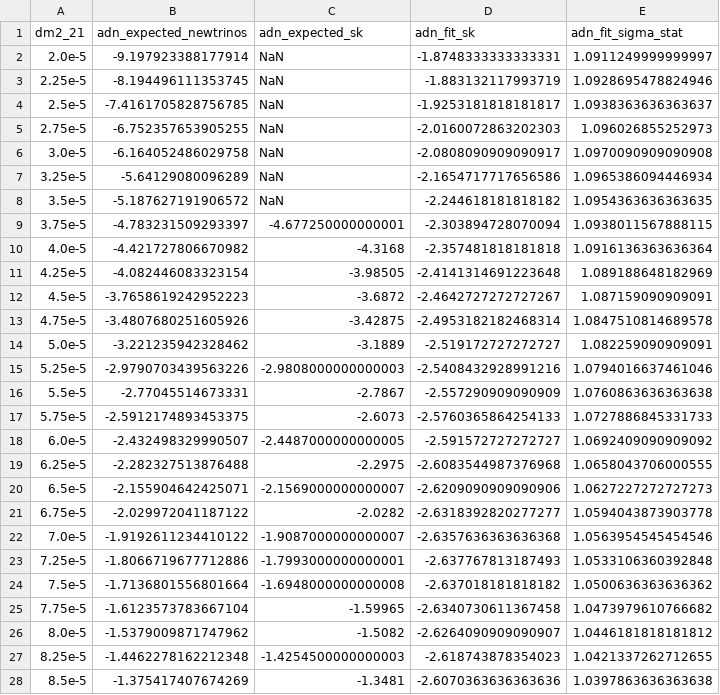
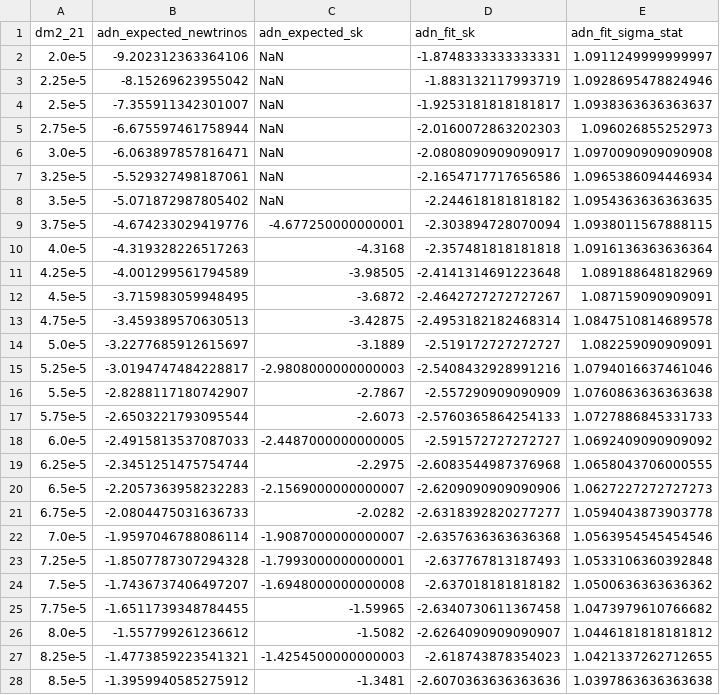
Before and after one commit to Newtrinos-org/newtrinos-verifications, a CSV file: entries/10.1103_PhysRevD.109.092001/results/SK_IV_day_night_amplitude_fit.csv, drawn as a sheet; only a part is shown; the diff covers the shown part only.

```diff
--- a/entries/10.1103_PhysRevD.109.092001/results/SK_IV_day_night_amplitude_fit.csv
+++ b/entries/10.1103_PhysRevD.109.092001/results/SK_IV_day_night_amplitude_fit.csv
@@ -1,28 +1,28 @@
 dm2_21,adn_expected_newtrinos,adn_expected_sk,adn_fit_sk,adn_fit_sigma_stat
-2.0e-5,-9.197923388177914,NaN,-1.8748333333333331,1.0911249999999997
-2.25e-5,-8.194496111353745,NaN,-1.883132117993719,1.0928695478824946
-2.5e-5,-7.4161705828756785,NaN,-1.9253181818181817,1.0938363636363637
-2.75e-5,-6.752357653905255,NaN,-2.0160072863202303,1.096026855252973
-3.0e-5,-6.164052486029758,NaN,-2.0808090909090917,1.0970090909090908
-3.25e-5,-5.64129080096289,NaN,-2.1654717717656586,1.0965386094446934
-3.5e-5,-5.187627191906572,NaN,-2.244618181818182,1.0954363636363635
-3.75e-5,-4.783231509293397,-4.677250000000001,-2.303894728070094,1.0938011567888115
-4.0e-5,-4.421727806670982,-4.3168,-2.357481818181818,1.0916136363636364
-4.25e-5,-4.082446083323154,-3.98505,-2.4141314691223648,1.089188648182969
-4.5e-5,-3.7658619242952223,-3.6872,-2.4642727272727267,1.087159090909091
-4.75e-5,-3.4807680251605926,-3.42875,-2.4953182182468314,1.0847510814689578
-5.0e-5,-3.221235942328462,-3.1889,-2.519172727272727,1.082259090909091
-5.25e-5,-2.9790703439563226,-2.9808000000000003,-2.5408432928991216,1.0794016637461046
-5.5e-5,-2.77045514673331,-2.7867,-2.557290909090909,1.0760863636363638
-5.75e-5,-2.5912174893453375,-2.6073,-2.5760365864254133,1.0727886845331733
-6.0e-5,-2.432498329990507,-2.4487000000000005,-2.591572727272727,1.0692409090909092
-6.25e-5,-2.282327513876488,-2.2975,-2.6083544987376968,1.0658043706000555
-6.5e-5,-2.155904642425071,-2.1569000000000007,-2.6209090909090906,1.0627227272727273
-6.75e-5,-2.029972041187122,-2.0282,-2.6318392820277277,1.0594043873903778
-7.0e-5,-1.9192611234410122,-1.9087000000000007,-2.6357636363636368,1.0563954545454546
-7.25e-5,-1.8066719677712886,-1.7993000000000001,-2.637767813187493,1.0533106360392848
-7.5e-5,-1.7136801556801664,-1.6948000000000008,-2.637018181818182,1.0500636363636362
-7.75e-5,-1.6123573783667104,-1.59965,-2.6340730611367458,1.0473979610766682
-8.0e-5,-1.5379009871747962,-1.5082,-2.6264090909090907,1.0446181818181812
-8.25e-5,-1.4462278162212348,-1.4254500000000003,-2.618743878354023,1.0421337262712655
-8.5e-5,-1.375417407674269,-1.3481,-2.6070363636363636,1.0397863636363638
+2.0e-5,-9.202312363364106,NaN,-1.8748333333333331,1.0911249999999997
+2.25e-5,-8.15269623955042,NaN,-1.883132117993719,1.0928695478824946
+2.5e-5,-7.355911342301007,NaN,-1.9253181818181817,1.0938363636363637
+2.75e-5,-6.675597461758944,NaN,-2.0160072863202303,1.096026855252973
+3.0e-5,-6.063897857816471,NaN,-2.0808090909090917,1.0970090909090908
+3.25e-5,-5.529327498187061,NaN,-2.1654717717656586,1.0965386094446934
+3.5e-5,-5.071872987805402,NaN,-2.244618181818182,1.0954363636363635
+3.75e-5,-4.674233029419776,-4.677250000000001,-2.303894728070094,1.0938011567888115
+4.0e-5,-4.319328226517263,-4.3168,-2.357481818181818,1.0916136363636364
+4.25e-5,-4.001299561794589,-3.98505,-2.4141314691223648,1.089188648182969
+4.5e-5,-3.715983059948495,-3.6872,-2.4642727272727267,1.087159090909091
+4.75e-5,-3.459389570630513,-3.42875,-2.4953182182468314,1.0847510814689578
+5.0e-5,-3.2277685912615697,-3.1889,-2.519172727272727,1.082259090909091
+5.25e-5,-3.0194747484228817,-2.9808000000000003,-2.5408432928991216,1.0794016637461046
+5.5e-5,-2.8288117180742907,-2.7867,-2.557290909090909,1.0760863636363638
+5.75e-5,-2.6503221793095544,-2.6073,-2.5760365864254133,1.0727886845331733
+6.0e-5,-2.4915813537087033,-2.4487000000000005,-2.591572727272727,1.0692409090909092
+6.25e-5,-2.3451251475754744,-2.2975,-2.6083544987376968,1.0658043706000555
+6.5e-5,-2.2057363958232283,-2.1569000000000007,-2.6209090909090906,1.0627227272727273
+6.75e-5,-2.0804475031636733,-2.0282,-2.6318392820277277,1.0594043873903778
+7.0e-5,-1.9597046788086114,-1.9087000000000007,-2.6357636363636368,1.0563954545454546
+7.25e-5,-1.8507787307294328,-1.7993000000000001,-2.637767813187493,1.0533106360392848
+7.5e-5,-1.7436737406497207,-1.6948000000000008,-2.637018181818182,1.0500636363636362
+7.75e-5,-1.6511739348784455,-1.59965,-2.6340730611367458,1.0473979610766682
+8.0e-5,-1.557799261236612,-1.5082,-2.6264090909090907,1.0446181818181812
+8.25e-5,-1.4773859223541321,-1.4254500000000003,-2.618743878354023,1.0421337262712655
+8.5e-5,-1.3959940585275912,-1.3481,-2.6070363636363636,1.0397863636363638
```
Also changed, not shown: 54 edited cells elsewhere in this file, entries/10.1103_PhysRevD.109.092001/results/SK_I_IV_day_night_amplitude_fit.csv, entries/10.1103_PhysRevD.109.092001/results/sk4_th12_dm21.csv, 12 other files.
